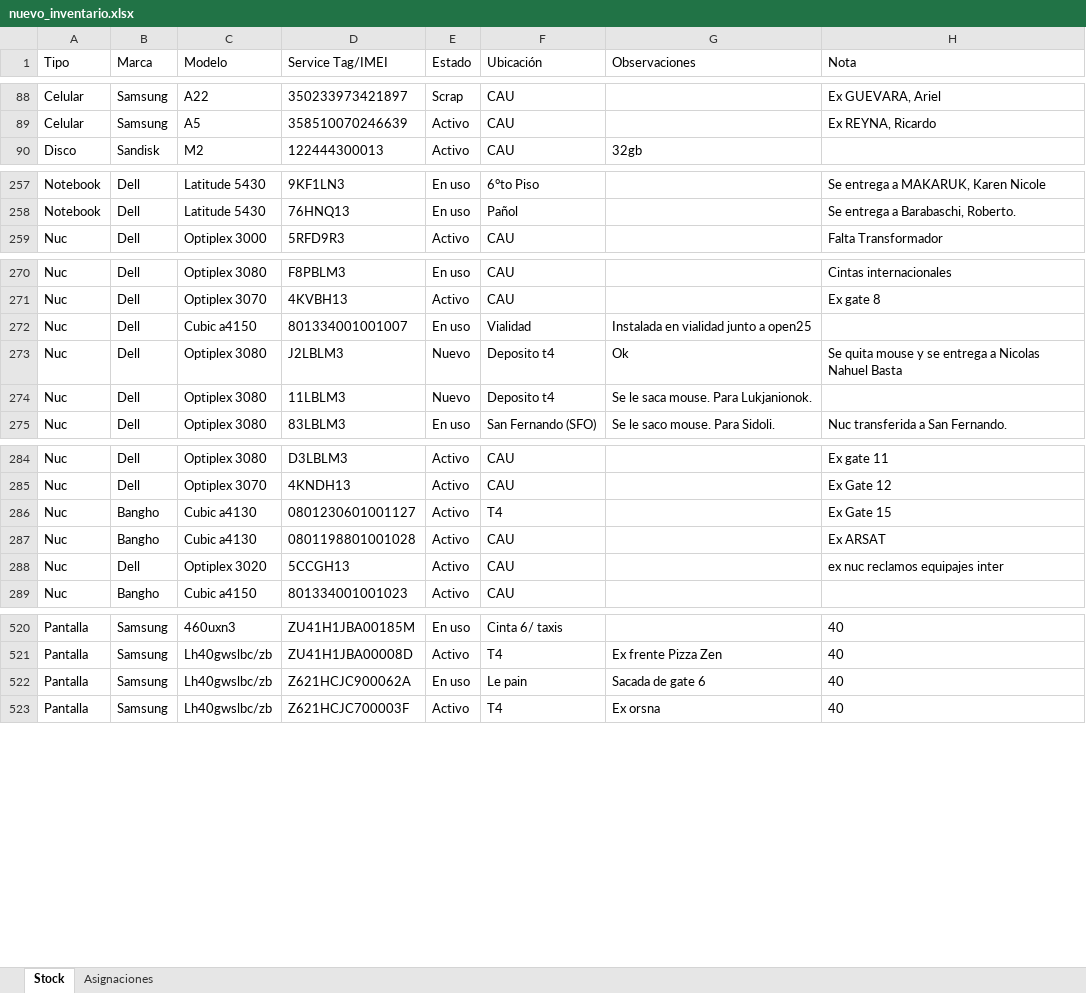
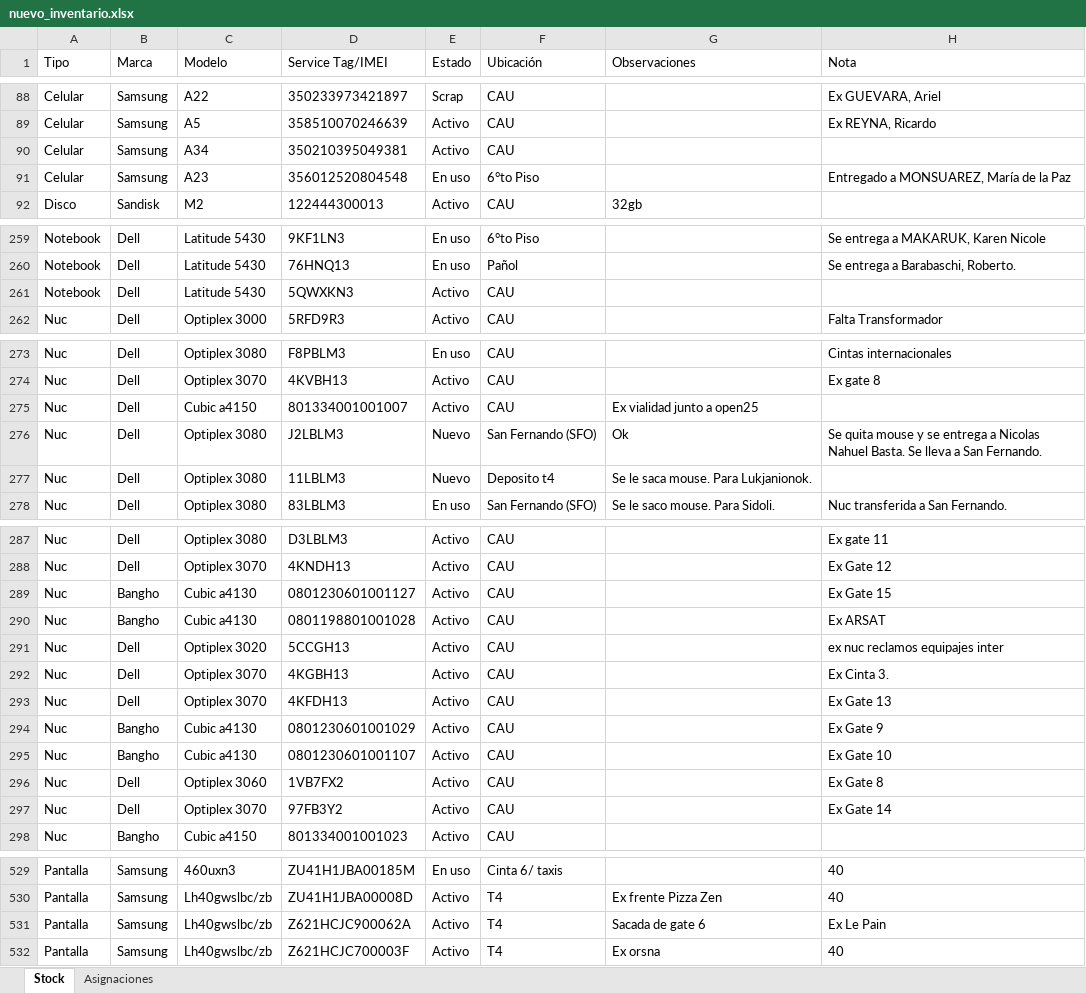
Before and after one commit to nicolasgonzalez98/inventario-aep, an Excel workbook: stockcau/static/nuevo_inventario.xlsx, sheet Stock, drawn as a sheet; only a part is shown, gaps mark what is left out; values as stored, in another font and other column widths than the file's, no borders; addresses are those after the commit; the diff covers the shown part only; the diff names each change by its address in the sheet, - before the commit and + after, or states it on an @@ line.

```diff
--- a/stockcau/static/nuevo_inventario.xlsx (sheet Stock)
+++ b/stockcau/static/nuevo_inventario.xlsx (sheet Stock)
+row 90: Celular | Samsung | A34 | 350210395049381 | Activo | CAU
+row 91: Celular | Samsung | A23 | 356012520804548 | En uso | 6°to Piso |  | Entregado a MONSUAREZ, María de la Paz
+row 261: Notebook | Dell | Latitude 5430 | 5QWXKN3 | Activo | CAU
-E275 (Estado): En uso
+E275 (Estado): Activo
-F275 (Ubicación): Vialidad
+F275 (Ubicación): CAU
-G275 (Observaciones): Instalada en vialidad junto a open25
+G275 (Observaciones): Ex vialidad junto a open25
-F276 (Ubicación): Deposito t4
+F276 (Ubicación): San Fernando (SFO)
-H276 (Nota): …Nicolas Nahuel Basta
+H276 (Nota): …Nicolas Nahuel Basta. Se lleva a San Fernando.
-F289 (Ubicación): T4
+F289 (Ubicación): CAU
+row 292: Nuc | Dell | Optiplex 3070 | 4KGBH13 | Activo | CAU |  | Ex Cinta 3.
+row 293: Nuc | Dell | Optiplex 3070 | 4KFDH13 | Activo | CAU |  | Ex Gate 13
+row 294: Nuc | Bangho | Cubic a4130 | 0801230601001029 | Activo | CAU |  | Ex Gate 9
+row 295: Nuc | Bangho | Cubic a4130 | 0801230601001107 | Activo | CAU |  | Ex Gate 10
+row 296: Nuc | Dell | Optiplex 3060 | 1VB7FX2 | Activo | CAU |  | Ex Gate 8
+row 297: Nuc | Dell | Optiplex 3070 | 97FB3Y2 | Activo | CAU |  | Ex Gate 14
-E531 (Estado): En uso
+E531 (Estado): Activo
-F531 (Ubicación): Le pain
+F531 (Ubicación): T4
-H531 (Nota): 40
+H531 (Nota): Ex Le Pain
```
Also changed, not shown: 39 added rows and 14 edited cells elsewhere in this sheet, sheet Asignaciones, 1 other file.
